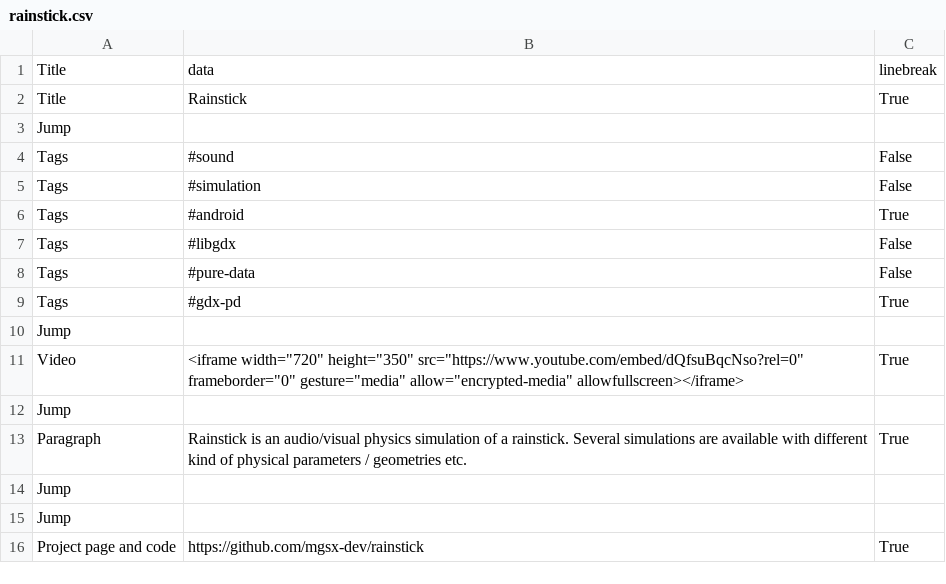
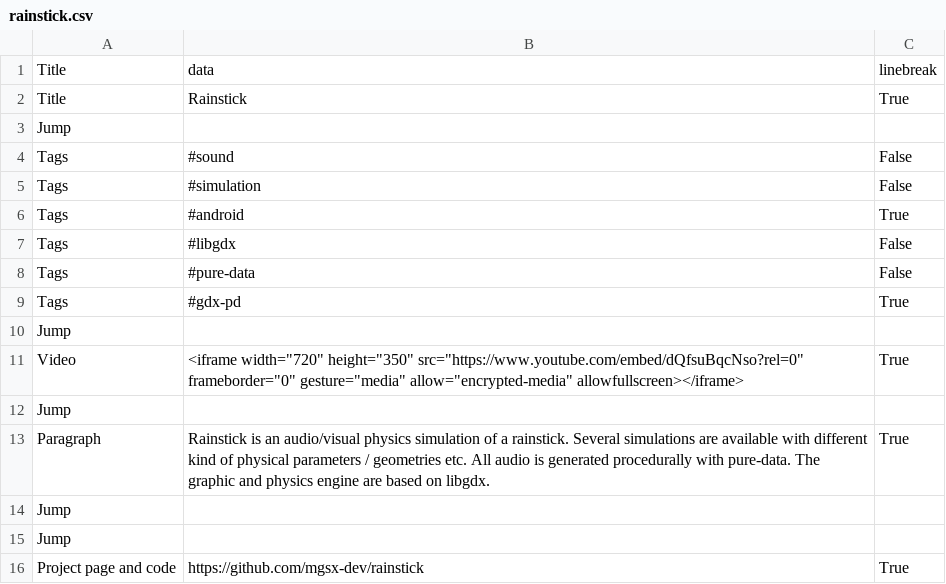
Before and after one commit to b2renger/b2renger.github.io, a CSV file: pages/rainstick.csv, drawn as a sheet.

```diff
--- a/pages/rainstick.csv
+++ b/pages/rainstick.csv
@@ -12,3 +12,3 @@ Video,<iframe width="720" height="350" src="https://www.youtube.com/embed/dQfsuB
 Jump, , ,
-Paragraph, Rainstick is an audio/visual physics simulation of a rainstick. Several simulations are available with different kind of physical parameters / geometries etc., True,
+Paragraph, Rainstick is an audio/visual physics simulation of a rainstick. Several simulations are available with different kind of physical parameters / geometries etc. All audio is generated procedurally with pure-data. The graphic and physics engine are based on libgdx., True,
 Jump, , ,
```
Also changed, not shown: 7 other files.
